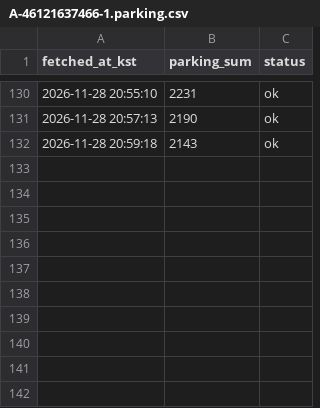
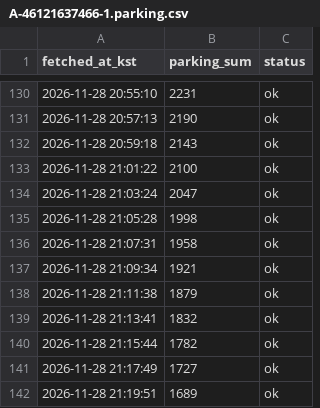
Before and after one commit to uiseokys/kspo-roykim-egress-collector, a CSV file: citydata/data/1128_조용필/A-46121637466-1.parking.csv, drawn as a sheet; only a part is shown, gaps mark what is left out.

```diff
--- a/citydata/data/1128_조용필/A-46121637466-1.parking.csv
+++ b/citydata/data/1128_조용필/A-46121637466-1.parking.csv
@@ -132 +132,11 @@ fetched_at_kst,parking_sum,status
 2026-11-28 20:59:18,2143,ok
+2026-11-28 21:01:22,2100,ok
+2026-11-28 21:03:24,2047,ok
+2026-11-28 21:05:28,1998,ok
+2026-11-28 21:07:31,1958,ok
+2026-11-28 21:09:34,1921,ok
+2026-11-28 21:11:38,1879,ok
+2026-11-28 21:13:41,1832,ok
+2026-11-28 21:15:44,1782,ok
+2026-11-28 21:17:49,1727,ok
+2026-11-28 21:19:51,1689,ok
```
Also changed, not shown: citydata/data/1128_조용필/A-46121637466-1.csv, citydata/data/1128_조용필/A-46121637466-1.jamsil.csv, 2 other files.
